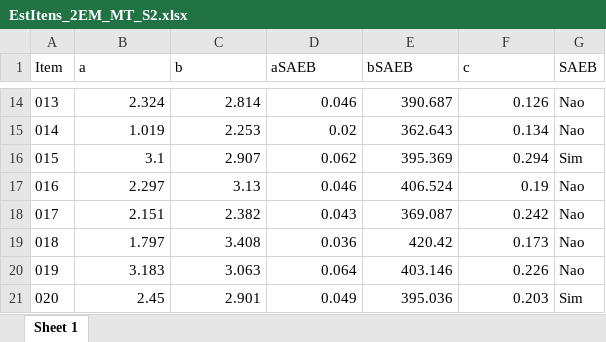
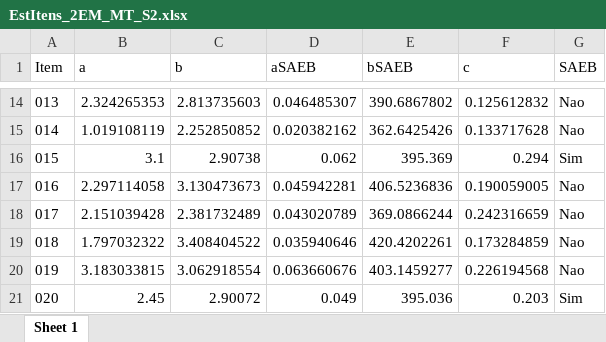
Before and after one commit to silvadosjr/CEnPE, an Excel workbook: Piaui/2026/ResultadosTRI_2EM_MT/Simulado_II/EstItens_2EM_MT_S2.xlsx, sheet Sheet 1, drawn as a sheet; only a part is shown, gaps mark what is left out; values as stored, in another font and other column widths than the file's, no borders; the diff covers the shown part only; the diff names each change by its address in the sheet, - before the commit and + after, or states it on an @@ line.

Commit message:
Add S1 3PL fit script and S1 results
Add a new analysis script for Simulado_I (Piaui/2026/Programas/Fit_3PL_Fix_2EM_MT_S1.R) that fits a 3PL model with some item parameters fixed, writes SAEB-scaled outputs and generates diagnostic PDFs. Update .Rhistory to point to Simulado_I and to use the df_1ª_SIMULA RDS and gabarito_1ª SIMULA file, and change several output filenames to S1. Add generated result files (xlsx and pdf) under ResultadosTRI_2EM_MT/Simulado_I. Minor change in the existing S2 script to disable rounding of TabItens. Update the gabarito_2serie_mt 1ª SIMULA.xlsx in Dados.

```diff
--- a/Piaui/2026/ResultadosTRI_2EM_MT/Simulado_II/EstItens_2EM_MT_S2.xlsx (sheet Sheet 1)
+++ b/Piaui/2026/ResultadosTRI_2EM_MT/Simulado_II/EstItens_2EM_MT_S2.xlsx (sheet Sheet 1)
-B14 (a): 2.324
+B14 (a): 2.324265353
-C14 (b): 2.814
+C14 (b): 2.813735603
-D14 (aSAEB): 0.046
+D14 (aSAEB): 0.046485307
-E14 (bSAEB): 390.687
+E14 (bSAEB): 390.6867802
-F14 (c): 0.126
+F14 (c): 0.125612832
-B15 (a): 1.019
+B15 (a): 1.019108119
-C15 (b): 2.253
+C15 (b): 2.252850852
-D15 (aSAEB): 0.02
+D15 (aSAEB): 0.020382162
-E15 (bSAEB): 362.643
+E15 (bSAEB): 362.6425426
-F15 (c): 0.134
+F15 (c): 0.133717628
-C16 (b): 2.907
+C16 (b): 2.90738
-B17 (a): 2.297
+B17 (a): 2.297114058
-C17 (b): 3.13
+C17 (b): 3.130473673
-D17 (aSAEB): 0.046
+D17 (aSAEB): 0.045942281
-E17 (bSAEB): 406.524
+E17 (bSAEB): 406.5236836
-F17 (c): 0.19
+F17 (c): 0.190059005
-B18 (a): 2.151
+B18 (a): 2.151039428
-C18 (b): 2.382
+C18 (b): 2.381732489
-D18 (aSAEB): 0.043
+D18 (aSAEB): 0.043020789
-E18 (bSAEB): 369.087
+E18 (bSAEB): 369.0866244
-F18 (c): 0.242
+F18 (c): 0.242316659
-B19 (a): 1.797
+B19 (a): 1.797032322
-C19 (b): 3.408
+C19 (b): 3.408404522
-D19 (aSAEB): 0.036
+D19 (aSAEB): 0.035940646
-E19 (bSAEB): 420.42
+E19 (bSAEB): 420.4202261
-F19 (c): 0.173
+F19 (c): 0.173284859
-B20 (a): 3.183
+B20 (a): 3.183033815
-C20 (b): 3.063
+C20 (b): 3.062918554
-D20 (aSAEB): 0.064
+D20 (aSAEB): 0.063660676
-E20 (bSAEB): 403.146
+E20 (bSAEB): 403.1459277
-F20 (c): 0.226
+F20 (c): 0.226194568
-C21 (b): 2.901
+C21 (b): 2.90072
```
Also changed, not shown: 90 edited cells elsewhere in this sheet, Piaui/2026/Dados/gabarito_2serie_mt 1ª SIMULA.xlsx, Piaui/2026/ResultadosTRI_2EM_MT/Simulado_II/DistriAlunosClasseMT2serie_S2.xlsx, 40 other files.
